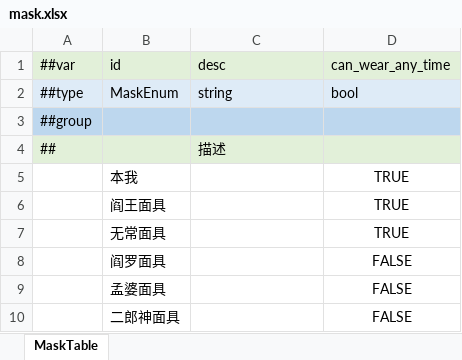
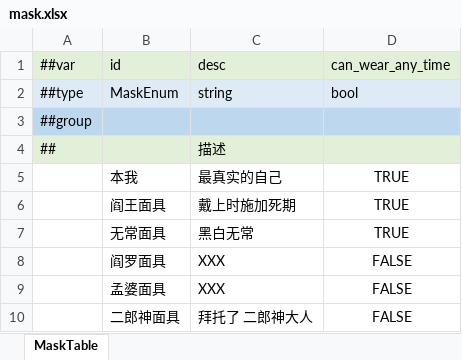
Before and after one commit to Unity-Devlop/GGJ2026, an Excel workbook: Configs/source/Datas/mask.xlsx, sheet MaskTable, drawn as a sheet; values as stored, in another font and other column widths than the file's, no borders; the diff names each change by its address in the sheet, - before the commit and + after, or states it on an @@ line.

```diff
--- a/Configs/source/Datas/mask.xlsx (sheet MaskTable)
+++ b/Configs/source/Datas/mask.xlsx (sheet MaskTable)
-C5 (desc): (empty)
+C5 (desc): 最真实的自己
-C6 (desc): (empty)
+C6 (desc): 戴上时施加死期
-C7 (desc): (empty)
+C7 (desc): 黑白无常
-C8:C9 (desc): (empty)
+C8:C9 (desc): XXX
-C10 (desc): (empty)
+C10 (desc): 拜托了 二郎神大人
```
Also changed, not shown: 3 other files.
